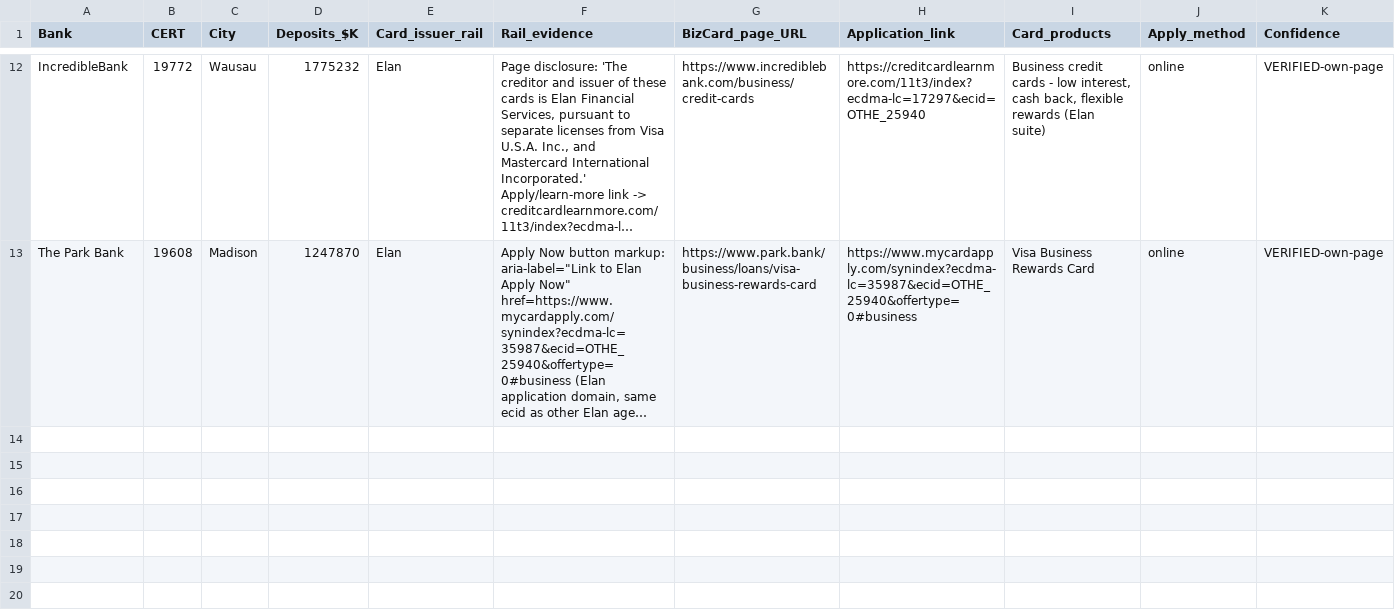
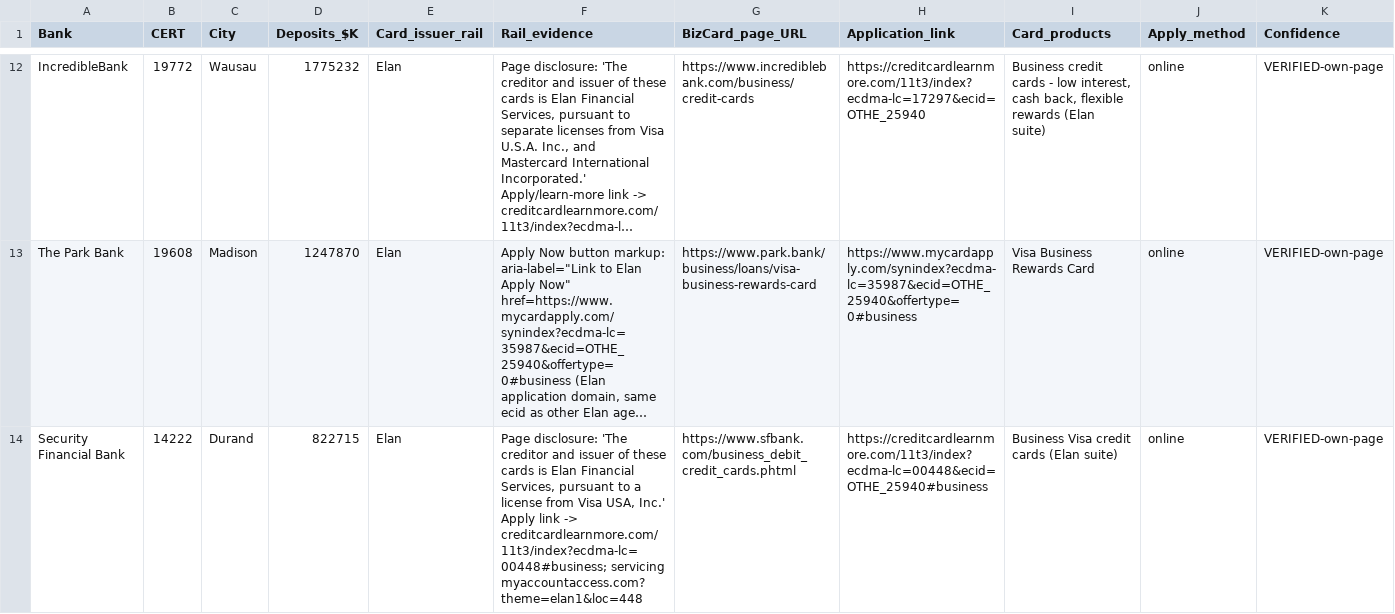
Before and after one commit to Awake999/awake, a CSV file: research/wisconsin/out/wi_tcm_results_1.csv, drawn as a sheet; only a part is shown, gaps mark what is left out; long unchanged cells end in …; rows hold the shown columns only; the diff covers the shown part only; the diff names each change by its address in the sheet, - before the commit and + after, or states it on an @@ line.

```diff
--- a/research/wisconsin/out/wi_tcm_results_1.csv
+++ b/research/wisconsin/out/wi_tcm_results_1.csv
+row 14: Security Financial Bank | 14222 | Durand | 822715 | Elan | Page disclosure: 'The creditor and issuer of these cards is Elan Financial Services, pursuant to a license from Visa USA, Inc.' Apply link -> creditcardlearnmore.com/11t3/index?ecdma-lc=00448#business; servicing myaccountaccess.com?theme=elan1&loc=448 | https://www.sfbank.com/business_debit_credit_cards.phtml | https://creditcardlearnmore.com/11t3/index?ecdma-lc=00448&ecid=OTHE_25940#business | Business Visa credit cards (Elan suite) | online | VERIFIED-own-page
```
Also changed, not shown: 1 added row elsewhere in this file, research/wisconsin/out/wi_tcm_results_3.csv.
